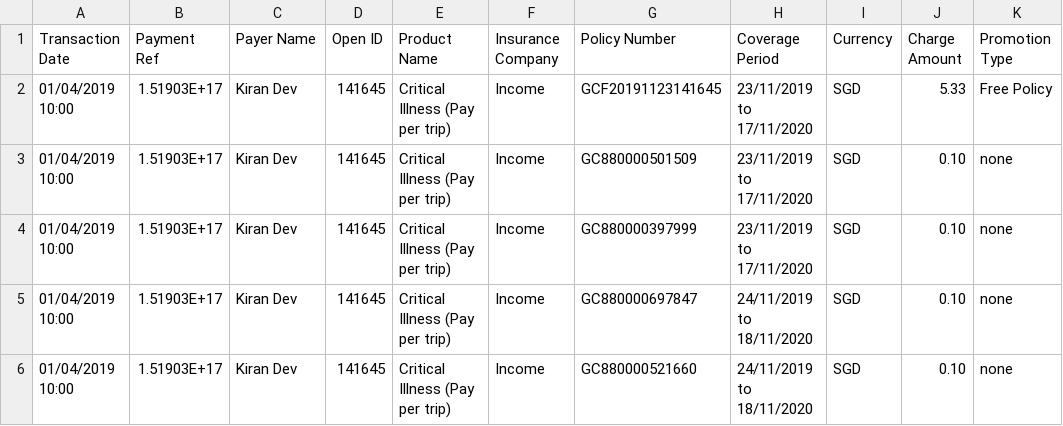
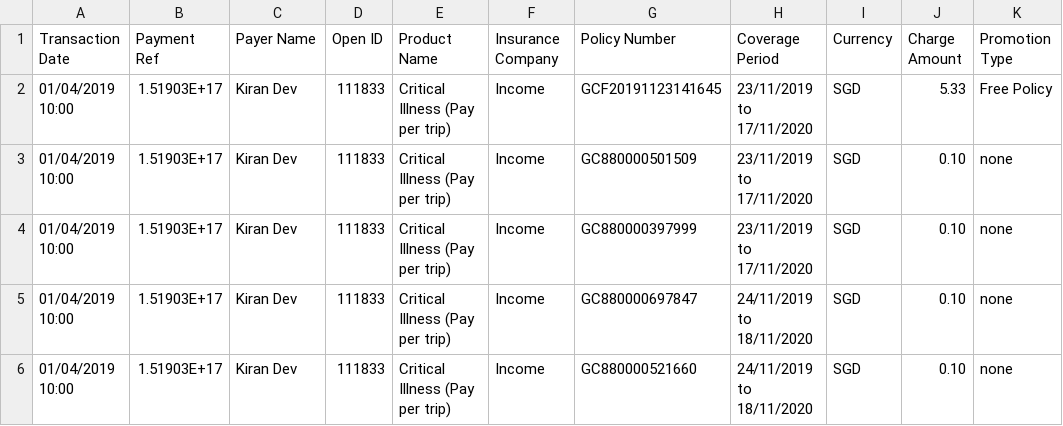
Before and after one commit to dorise1/test, a CSV file: test3_20190920.csv, drawn as a sheet; only a part is shown; the diff names each change by its address in the sheet, - before the commit and + after, or states it on an @@ line.

Commit message:
Update test3_20190920.csv

```diff
--- a/test3_20190920.csv
+++ b/test3_20190920.csv
-D2:D6 (Open ID): 141645
+D2:D6 (Open ID): 111833
```
